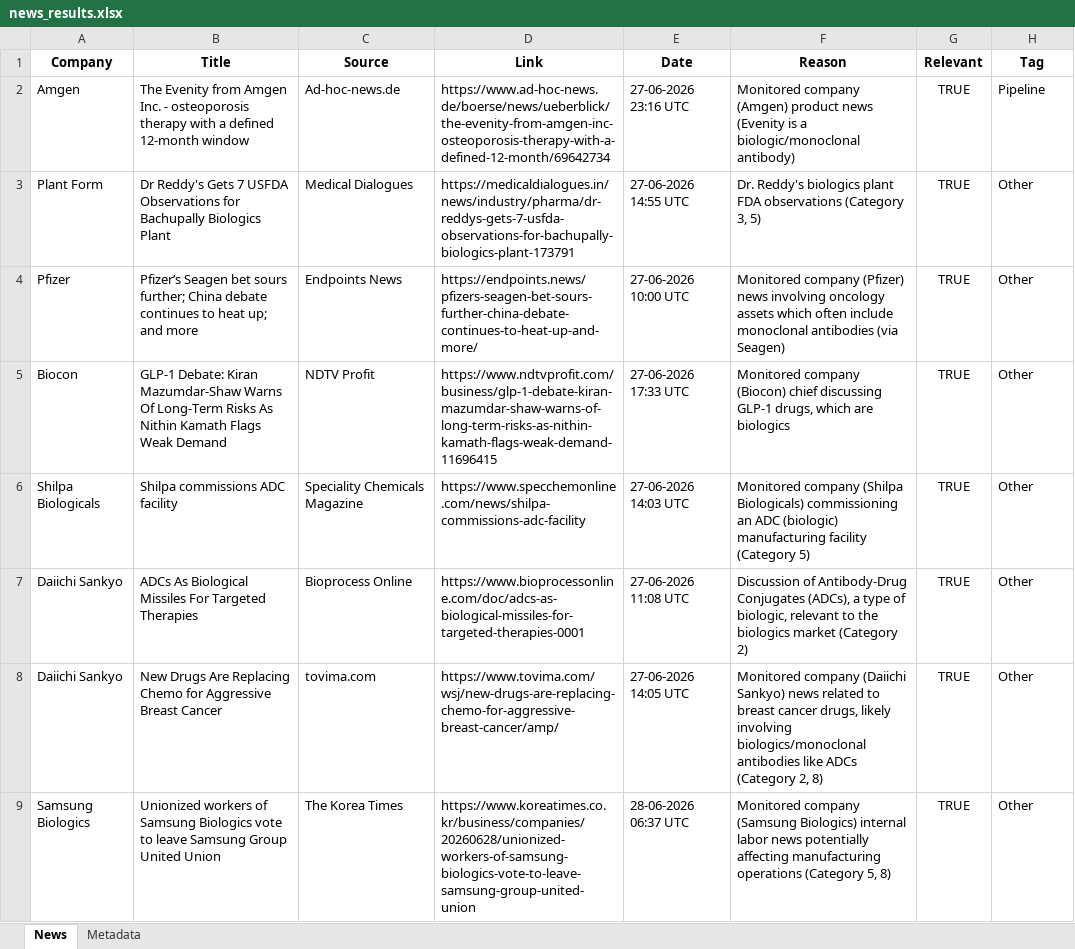
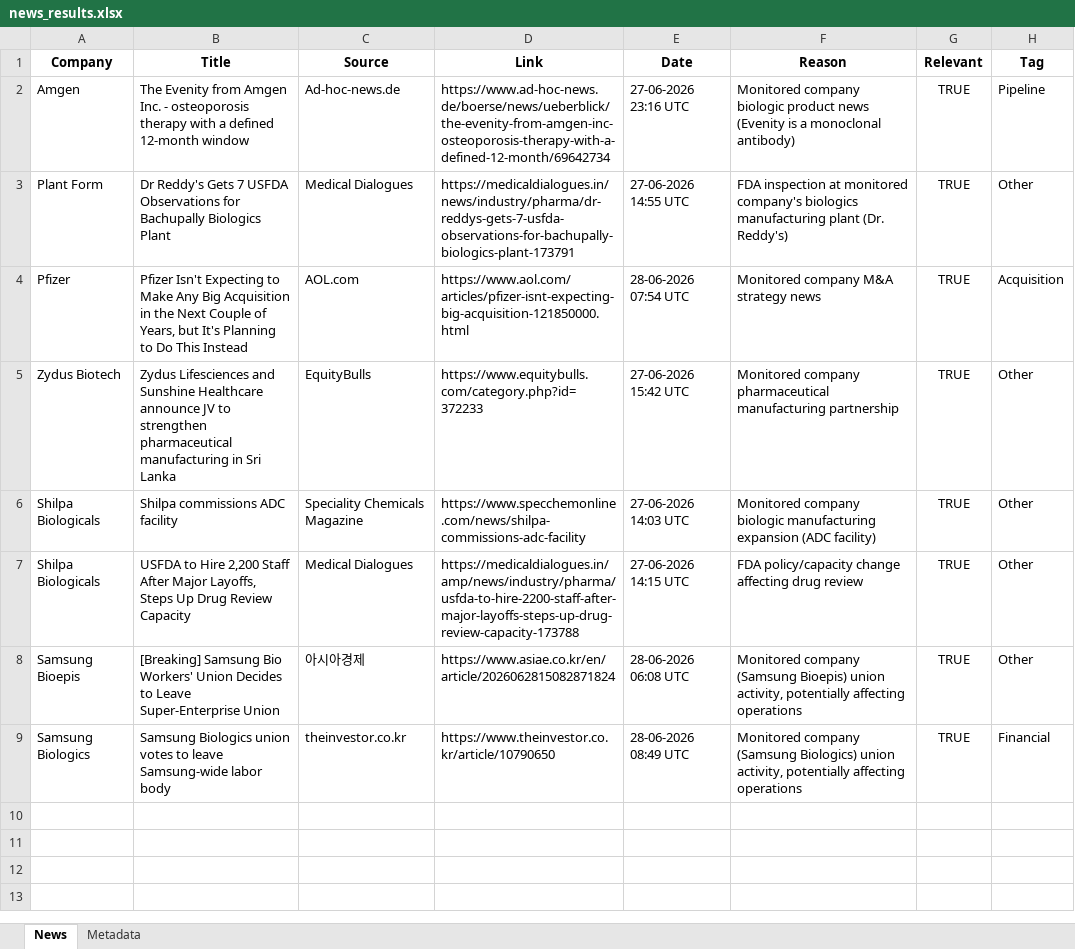
Before and after one commit to synapseKrishna/Ved, an Excel workbook: news_results.xlsx, sheet News, drawn as a sheet; values as stored, in another font and other column widths than the file's, no borders; removed rows and columns are numbered as before the commit, all else as after; the diff names each change by its address in the sheet, - before the commit and + after, or states it on an @@ line.

```diff
--- a/news_results.xlsx (sheet News)
+++ b/news_results.xlsx (sheet News)
-F2 (Reason): Monitored company (Amgen) product news (Evenity is a biologic/monoclonal antibody)
+F2 (Reason): Monitored company biologic product news (Evenity is a monoclonal antibody)
-F3 (Reason): Dr. Reddy's biologics plant FDA observations (Category 3, 5)
+F3 (Reason): FDA inspection at monitored company's biologics manufacturing plant (Dr. Reddy's)
-row 4: Pfizer | Pfizer’s Seagen bet sours further; China debate continues to heat up; and more | Endpoints News | https://endpoints.news/pfizers-seagen-bet-sours-further-china-debate-continues-to-heat-up-and-more/ | 27-06-2026 10:00 UTC | Monitored company (Pfizer) news involving oncology assets which often include monoclonal antibodies (via Seagen) | TRUE | Other
-row 5: Biocon | GLP-1 Debate: Kiran Mazumdar-Shaw Warns Of Long-Term Risks As Nithin Kamath Flags Weak Demand | NDTV Profit | https://www.ndtvprofit.com/business/glp-1-debate-kiran-mazumdar-shaw-warns-of-long-term-risks-as-nithin-kamath-flags-weak-demand-11696415 | 27-06-2026 17:33 UTC | Monitored company (Biocon) chief discussing GLP-1 drugs, which are biologics | TRUE | Other
+row 4: Pfizer | Pfizer Isn't Expecting to Make Any Big Acquisition in the Next Couple of Years, but It's Planning to Do This Instead | AOL.com | https://www.aol.com/articles/pfizer-isnt-expecting-big-acquisition-121850000.html | 28-06-2026 07:54 UTC | Monitored company M&A strategy news | TRUE | Acquisition
+row 5: Zydus Biotech | Zydus Lifesciences and Sunshine Healthcare announce JV to strengthen pharmaceutical manufacturing in Sri Lanka | EquityBulls | https://www.equitybulls.com/category.php?id=372233 | 27-06-2026 15:42 UTC | Monitored company pharmaceutical manufacturing partnership | TRUE | Other
-F6 (Reason): Monitored company (Shilpa Biologicals) commissioning an ADC (biologic) manufacturing facility (Category 5)
+F6 (Reason): Monitored company biologic manufacturing expansion (ADC facility)
-row 7: Daiichi Sankyo | ADCs As Biological Missiles For Targeted Therapies | Bioprocess Online | https://www.bioprocessonline.com/doc/adcs-as-biological-missiles-for-targeted-therapies-0001 | 27-06-2026 11:08 UTC | Discussion of Antibody-Drug Conjugates (ADCs), a type of biologic, relevant to the biologics market (Category 2) | TRUE | Other
-row 8: Daiichi Sankyo | New Drugs Are Replacing Chemo for Aggressive Breast Cancer | tovima.com | https://www.tovima.com/wsj/new-drugs-are-replacing-chemo-for-aggressive-breast-cancer/amp/ | 27-06-2026 14:05 UTC | Monitored company (Daiichi Sankyo) news related to breast cancer drugs, likely involving biologics/monoclonal antibodies like ADCs (Category 2, 8) | TRUE | Other
+row 7: Shilpa Biologicals | USFDA to Hire 2,200 Staff After Major Layoffs, Steps Up Drug Review Capacity | Medical Dialogues | https://medicaldialogues.in/amp/news/industry/pharma/usfda-to-hire-2200-staff-after-major-layoffs-steps-up-drug-review-capacity-173788 | 27-06-2026 14:15 UTC | FDA policy/capacity change affecting drug review | TRUE | Other
-A8 (Company): Samsung Biologics
+A8 (Company): Samsung Bioepis
-B8 (Title): Unionized workers of Samsung Biologics vote to leave Samsung Group United Union
+B8 (Title): [Breaking] Samsung Bio Workers' Union Decides to Leave Super-Enterprise Union
-C8 (Source): The Korea Times
+C8 (Source): 아시아경제
-D8 (Link): https://www.koreatimes.co.kr/business/companies/20260628/unionized-workers-of-samsung-biologics-vote-to-leave-samsung-group-united-union
+D8 (Link): https://www.asiae.co.kr/en/article/2026062815082871824
-E8 (Date): 28-06-2026 06:37 UTC
+E8 (Date): 28-06-2026 06:08 UTC
-F8 (Reason): …company (Samsung Biologics) internal labor news potentially affecting manufacturing operations (Category 5, 8)
+F8 (Reason): …company (Samsung Bioepis) union activity, potentially affecting operations
+row 9: Samsung Biologics | Samsung Biologics union votes to leave Samsung-wide labor body | theinvestor.co.kr | https://www.theinvestor.co.kr/article/10790650 | 28-06-2026 08:49 UTC | Monitored company (Samsung Biologics) union activity, potentially affecting operations | TRUE | Financial
```
Also changed, not shown: sheet Metadata, news_results_raw.xlsx.
